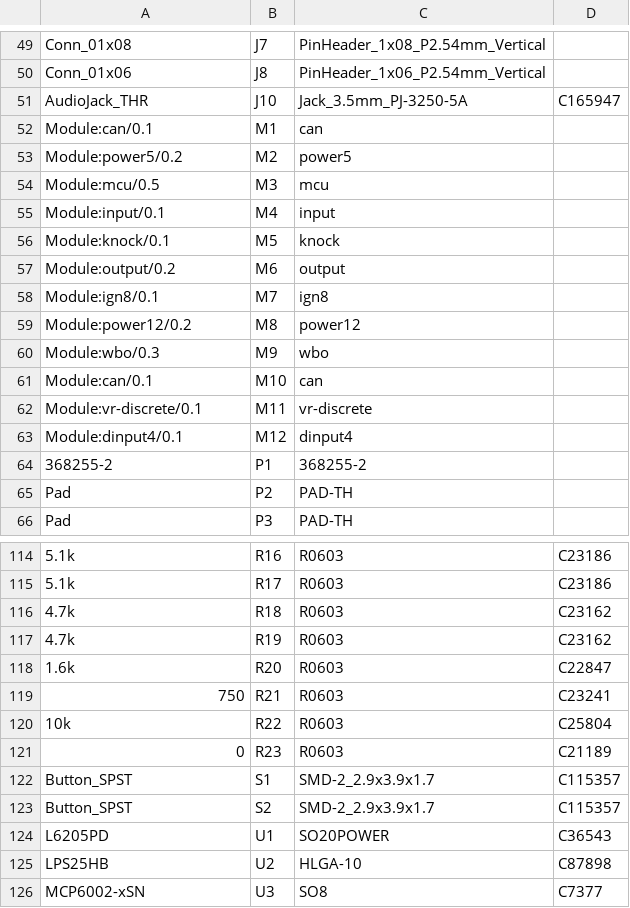
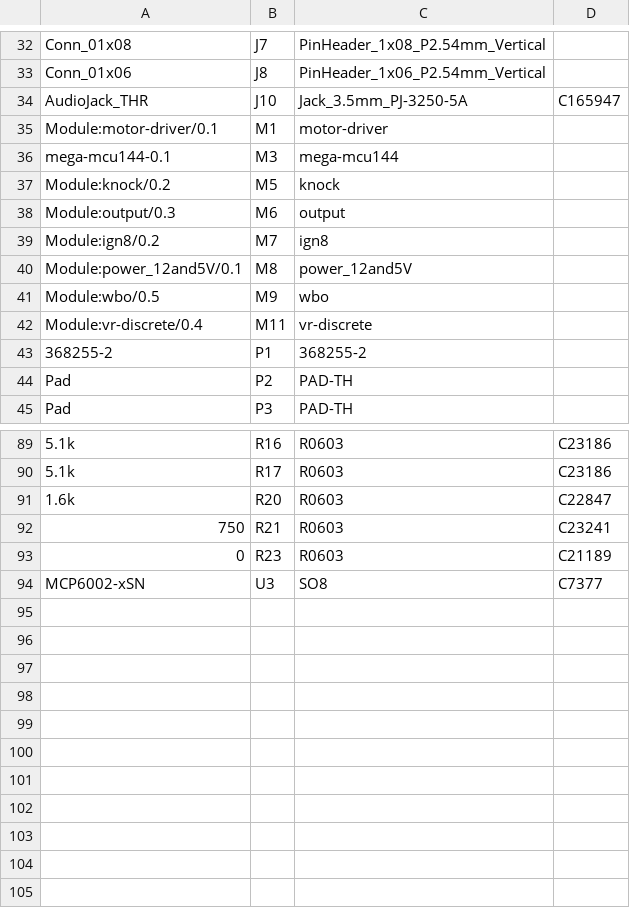
Before and after one commit to greenenergyperuwifi/hellen121vag, a CSV file: boards/hellen121vag-d/frame/121vag-BOM.csv, drawn as a sheet; only a part is shown, gaps mark what is left out; removed rows and columns are numbered as before the commit, all else as after; the diff covers the shown part only; the diff names each change by its address in the sheet, - before the commit and + after, or states it on an @@ line.

```diff
--- a/boards/hellen121vag-d/frame/121vag-BOM.csv
+++ b/boards/hellen121vag-d/frame/121vag-BOM.csv
-A35: Module:can/0.1
+A35: Module:motor-driver/0.1
-C35: can
+C35: motor-driver
-row 53: Module:power5/0.2 | M2 | power5
-A36: Module:mcu/0.5
+A36: mega-mcu144-0.1
-C36: mcu
+C36: mega-mcu144
-row 55: Module:input/0.1 | M4 | input
-A37: Module:knock/0.1
+A37: Module:knock/0.2
-A38: Module:output/0.2
+A38: Module:output/0.3
-A39: Module:ign8/0.1
+A39: Module:ign8/0.2
-A40: Module:power12/0.2
+A40: Module:power_12and5V/0.1
-C40: power12
+C40: power_12and5V
-A41: Module:wbo/0.3
+A41: Module:wbo/0.5
-row 61: Module:can/0.1 | M10 | can
-A42: Module:vr-discrete/0.1
+A42: Module:vr-discrete/0.4
-row 63: Module:dinput4/0.1 | M12 | dinput4
-row 116: 4.7k | R18 | R0603 | C23162
-row 117: 4.7k | R19 | R0603 | C23162
-row 120: 10k | R22 | R0603 | C25804
-row 122: Button_SPST | S1 | SMD-2_2.9x3.9x1.7 | C115357
-row 123: Button_SPST | S2 | SMD-2_2.9x3.9x1.7 | C115357
-row 124: L6205PD | U1 | SO20POWER | C36543
-row 125: LPS25HB | U2 | HLGA-10 | C87898
```
Also changed, not shown: 21 removed rows elsewhere in this file, boards/hellen121vag-d/board/hellen121vag-d-BOM-JLC.csv, boards/hellen121vag-d/board/hellen121vag-d-CPL.csv, 23 other files.
